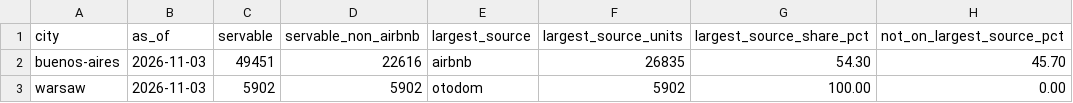
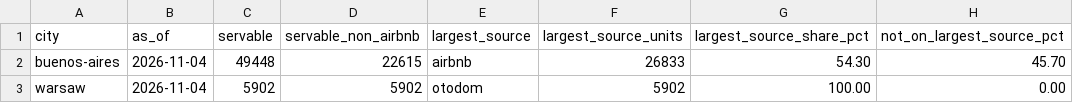
Before and after one commit to unitrank/buenos-aires-rental-market, a CSV file: data/latest/portal-comparison.csv, drawn as a sheet; only a part is shown; the diff names each change by its address in the sheet, - before the commit and + after, or states it on an @@ line.

```diff
--- a/data/latest/portal-comparison.csv
+++ b/data/latest/portal-comparison.csv
-B2:B3 (as_of): 2026-11-03
+B2:B3 (as_of): 2026-11-04
-C2 (servable): 49451
+C2 (servable): 49448
-D2 (servable_non_airbnb): 22616
+D2 (servable_non_airbnb): 22615
-F2 (largest_source_units): 26835
+F2 (largest_source_units): 26833
```
Also changed, not shown: data/history/uaci-2026-11.csv, data/latest/by-barrio.csv, 7 other files.
